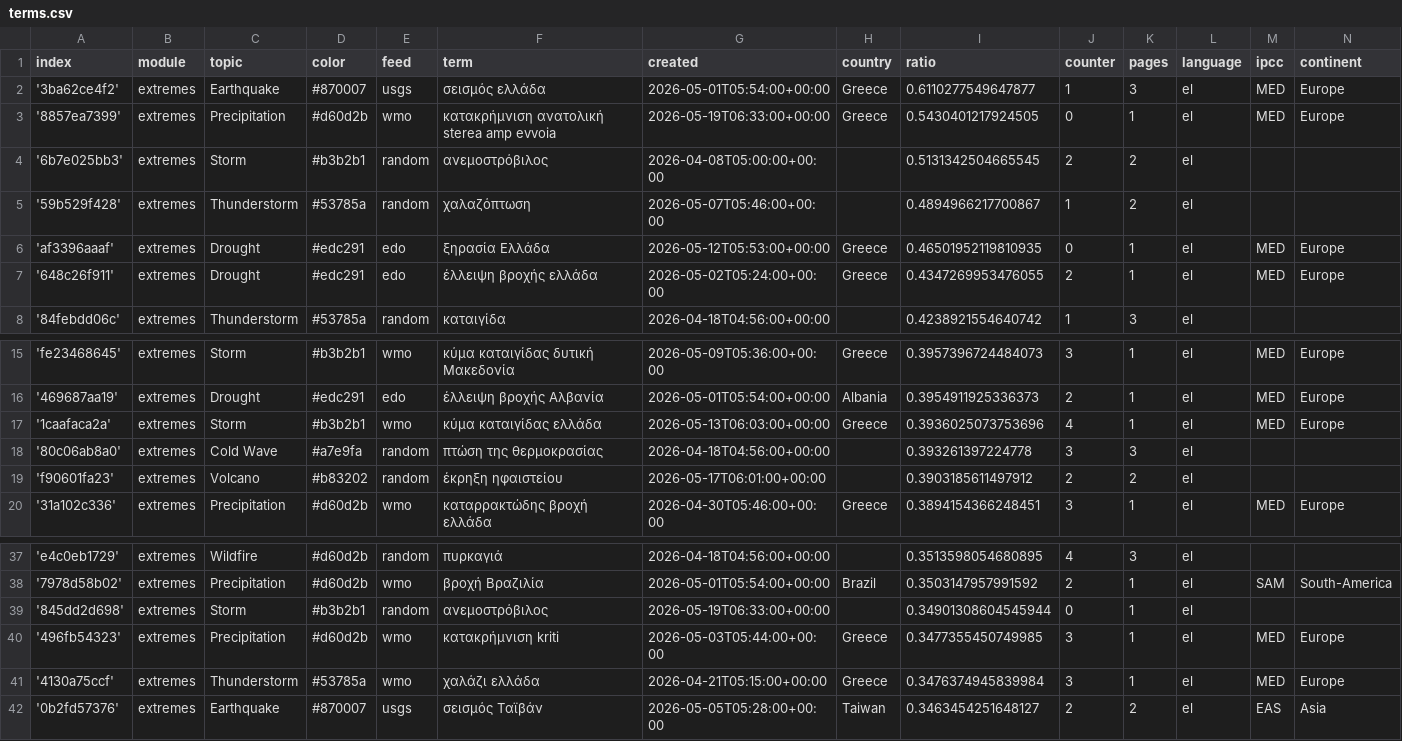
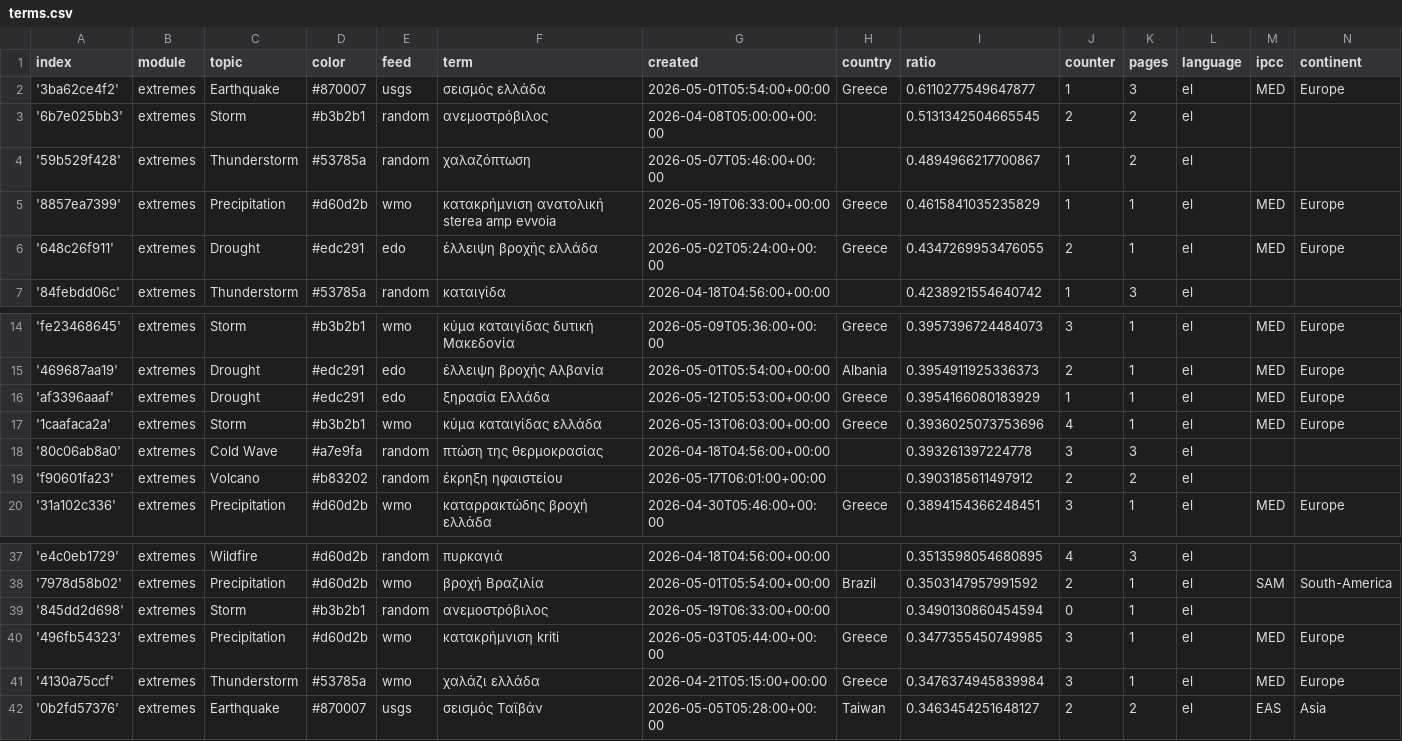
Before and after one commit to newsWhisperer/greekExtremes, a CSV file: terms.csv, drawn as a sheet; only a part is shown, gaps mark what is left out.

Commit message:
Commit from GitHub Actions (harvest:0.0)

```diff
--- a/terms.csv
+++ b/terms.csv
@@ -2,6 +2,5 @@ index,module,topic,color,feed,term,created,country,ratio,counter,pages,language,
 '3ba62ce4f2',extremes,Earthquake,#870007,usgs,σεισμός ελλάδα,2026-05-01T05:54:00+00:00,Greece,0.6110277549647877,1,3,el,MED,Europe
-'8857ea7399',extremes,Precipitation,#d60d2b,wmo,κατακρήμνιση ανατολική sterea amp evvoia,2026-05-19T06:33:00+00:00,Greece,0.5430401217924505,0,1,el,MED,Europe
 '6b7e025bb3',extremes,Storm,#b3b2b1,random,ανεμοστρόβιλος,2026-04-08T05:00:00+00:00,,0.5131342504665545,2,2,el,,
 '59b529f428',extremes,Thunderstorm,#53785a,random,χαλαζόπτωση,2026-05-07T05:46:00+00:00,,0.4894966217700867,1,2,el,,
-'af3396aaaf',extremes,Drought,#edc291,edo,ξηρασία Ελλάδα,2026-05-12T05:53:00+00:00,Greece,0.46501952119810935,0,1,el,MED,Europe
+'8857ea7399',extremes,Precipitation,#d60d2b,wmo,κατακρήμνιση ανατολική sterea amp evvoia,2026-05-19T06:33:00+00:00,Greece,0.4615841035235829,1,1,el,MED,Europe
 '648c26f911',extremes,Drought,#edc291,edo,έλλειψη βροχής ελλάδα,2026-05-02T05:24:00+00:00,Greece,0.4347269953476055,2,1,el,MED,Europe
@@ -16,2 +15,3 @@ index,module,topic,color,feed,term,created,country,ratio,counter,pages,language,
 '469687aa19',extremes,Drought,#edc291,edo,έλλειψη βροχής Αλβανία,2026-05-01T05:54:00+00:00,Albania,0.3954911925336373,2,1,el,MED,Europe
+'af3396aaaf',extremes,Drought,#edc291,edo,ξηρασία Ελλάδα,2026-05-12T05:53:00+00:00,Greece,0.3954166080183929,1,1,el,MED,Europe
 '1caafaca2a',extremes,Storm,#b3b2b1,wmo,κύμα καταιγίδας ελλάδα,2026-05-13T06:03:00+00:00,Greece,0.3936025073753696,4,1,el,MED,Europe
@@ -38,3 +38,3 @@ index,module,topic,color,feed,term,created,country,ratio,counter,pages,language,
 '7978d58b02',extremes,Precipitation,#d60d2b,wmo,βροχή Βραζιλία,2026-05-01T05:54:00+00:00,Brazil,0.3503147957991592,2,1,el,SAM,South-America
-'845dd2d698',extremes,Storm,#b3b2b1,random,ανεμοστρόβιλος,2026-05-19T06:33:00+00:00,,0.34901308604545944,0,1,el,,
+'845dd2d698',extremes,Storm,#b3b2b1,random,ανεμοστρόβιλος,2026-05-19T06:33:00+00:00,,0.3490130860454594,0,1,el,,
 '496fb54323',extremes,Precipitation,#d60d2b,wmo,κατακρήμνιση kriti,2026-05-03T05:44:00+00:00,Greece,0.3477355450749985,3,1,el,MED,Europe
```
